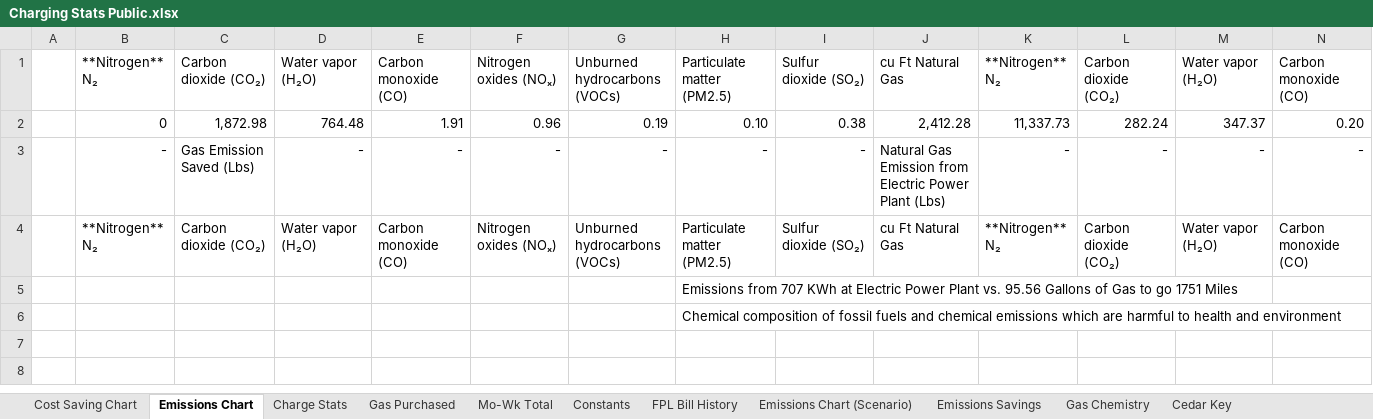
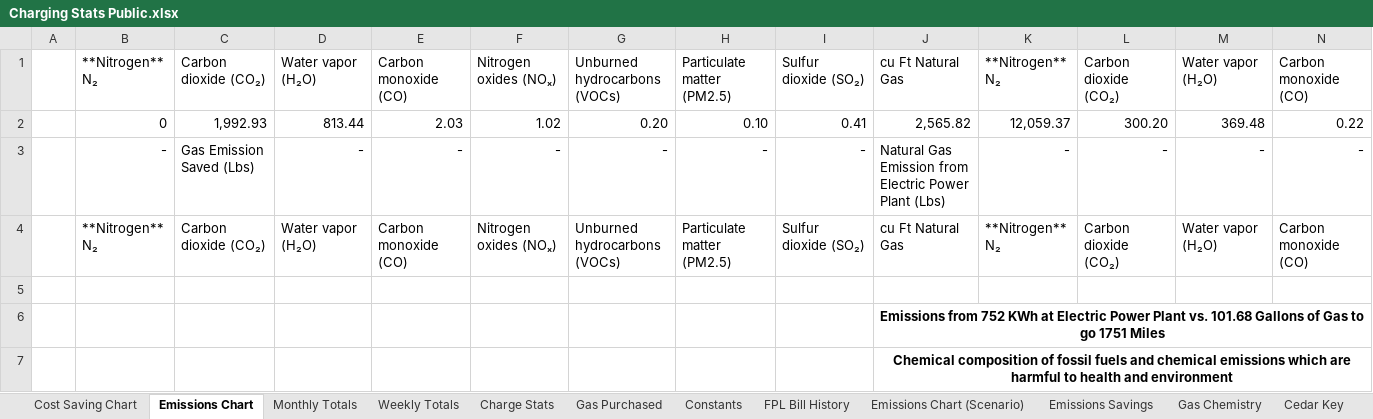
Before and after one commit to khizer713/ev-ice-cost-environmental-comparison, an Excel workbook: Charging Stats Public.xlsx, sheet Emissions Chart, drawn as a sheet; only a part is shown; values as stored, in another font and other column widths than the file's, no borders; charts and pictures not drawn; removed rows and columns are numbered as before the commit, all else as after; rows hold the shown columns only; the diff names each change by its address in the sheet, - before the commit and + after, or states it on an @@ line.

Commit message:
Update charts and graphs. Made cost saving chart printable

```diff
--- a/Charging Stats Public.xlsx (sheet Emissions Chart)
+++ b/Charging Stats Public.xlsx (sheet Emissions Chart)
-sheet tab: Mo-Wk Total
+sheet tab: Weekly Totals
+sheet tab: Monthly Totals
@@ sheet tab order changed: Cost Saving Chart | Emissions Chart | Monthly Totals | Weekly Totals | Charge Stats | Gas Purchased | Constants | FPL Bill History | Emissions Chart (Scenario) | Emissions Savings | Gas Chemistry | Cedar Key @@
-row 2:  | 0 | 1,872.98 | 764.48 | 1.91 | 0.96 | 0.19 | 0.10 | 0.38 | 2,412.28 | 11,337.73 | 282.24 | 347.37 | 0.20
+row 2:  | 0 | 1,992.93 | 813.44 | 2.03 | 1.02 | 0.20 | 0.10 | 0.41 | 2,565.82 | 12,059.37 | 300.20 | 369.48 | 0.22
-H5: Emissions from 707 KWh at Electric Power Plant vs. 95.56 Gallons of Gas to go 1751 Miles
+H5: (empty)
-row 6:  |  |  |  |  |  |  | Chemical composition of fossil fuels and chemical emissions which are harmful to health and environment
+row 6:  |  |  |  |  |  |  |  |  | Emissions from 752 KWh at Electric Power Plant vs. 101.68 Gallons of Gas to go 1751 Miles
+row 7:  |  |  |  |  |  |  |  |  | Chemical composition of fossil fuels and chemical emissions which are harmful to health and environment
```
Also changed, not shown: sheet Charge Stats, sheet Weekly Totals, sheet Cost Saving Chart, sheet Emissions Savings, sheet Gas Purchased, sheet Cedar Key, 3 more sheets, formulas that keep their value, charts or pictures.
